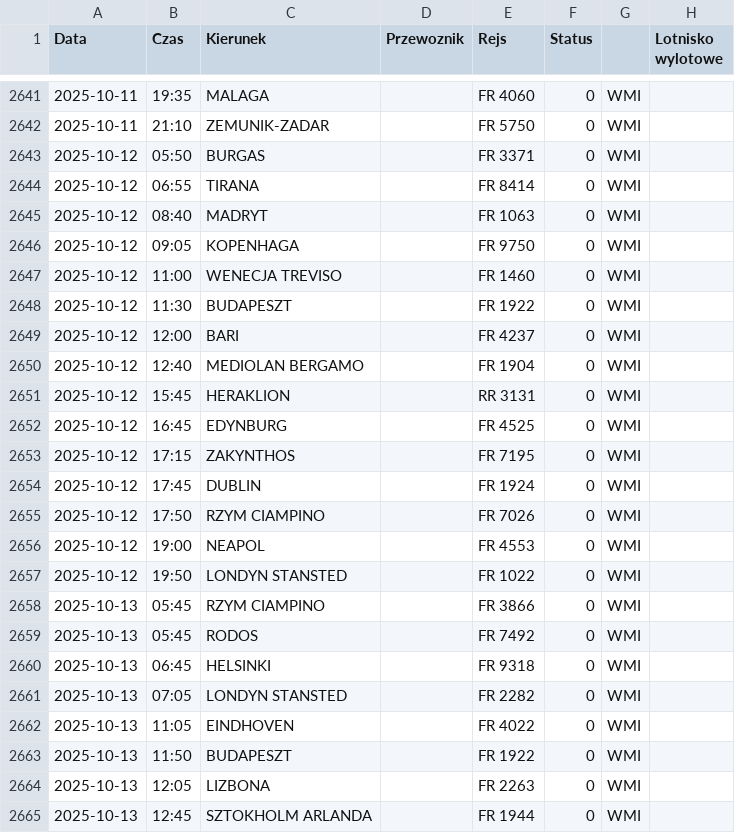
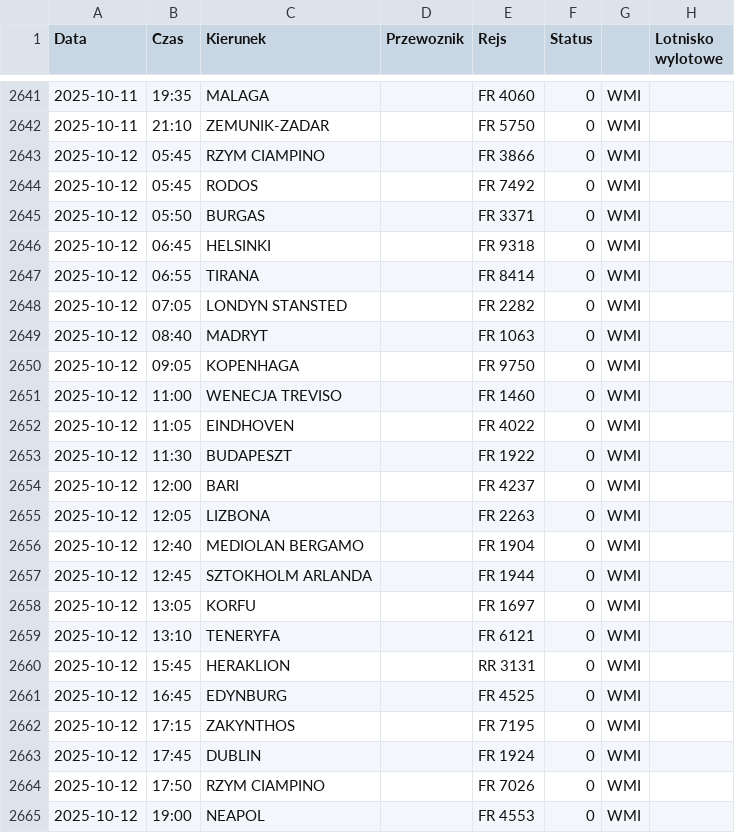
Before and after one commit to dariazielinska/departures-scraper, a CSV file: scraper/scraper_output/tabela_odlotow_WMI.csv, drawn as a sheet; only a part is shown, gaps mark what is left out; the shorter side is filled out with more unchanged rows; the diff names each change by its address in the sheet, - before the commit and + after, or states it on an @@ line.

```diff
--- a/scraper/scraper_output/tabela_odlotow_WMI.csv
+++ b/scraper/scraper_output/tabela_odlotow_WMI.csv
+row 2643: 2025-10-12 | 05:45 | RZYM CIAMPINO |  | FR 3866 | 0 | WMI
+row 2644: 2025-10-12 | 05:45 | RODOS |  | FR 7492 | 0 | WMI
+row 2646: 2025-10-12 | 06:45 | HELSINKI |  | FR 9318 | 0 | WMI
+row 2648: 2025-10-12 | 07:05 | LONDYN STANSTED |  | FR 2282 | 0 | WMI
+row 2652: 2025-10-12 | 11:05 | EINDHOVEN |  | FR 4022 | 0 | WMI
+row 2655: 2025-10-12 | 12:05 | LIZBONA |  | FR 2263 | 0 | WMI
+row 2657: 2025-10-12 | 12:45 | SZTOKHOLM ARLANDA |  | FR 1944 | 0 | WMI
+row 2658: 2025-10-12 | 13:05 | KORFU |  | FR 1697 | 0 | WMI
+row 2659: 2025-10-12 | 13:10 | TENERYFA |  | FR 6121 | 0 | WMI
```
Also changed, not shown: scraper/scraper_output/tabela_odlotow_GDN.csv, scraper/scraper_output/tabela_odlotow_RZE.csv, 1 other file.
